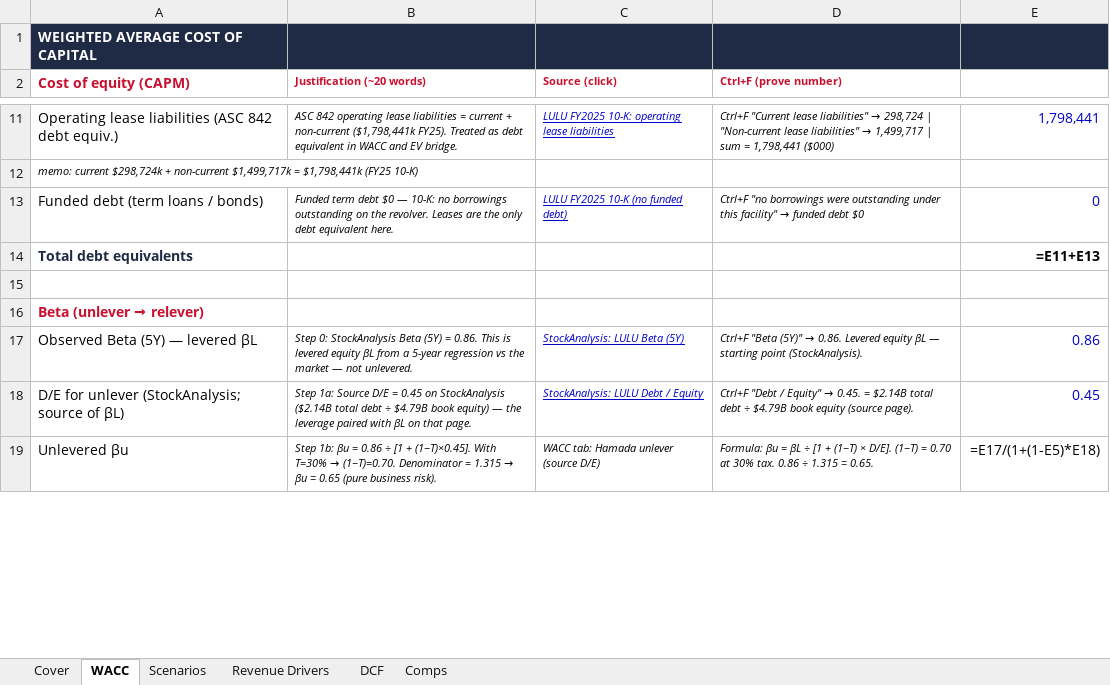
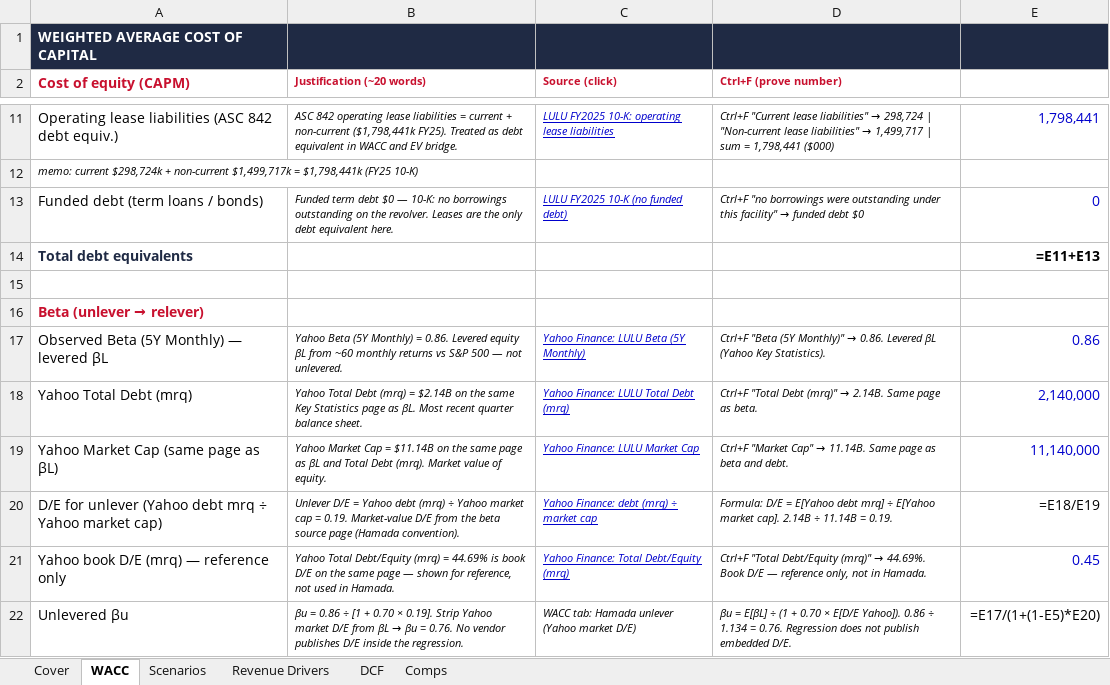
Before and after one commit to vengeanceaiUSC/RM, an Excel workbook: LULU/LULU_DCF_Valuation_Model.xlsx, sheet WACC, drawn as a sheet; only a part is shown, gaps mark what is left out; values as stored, in another font and other column widths than the file's, no borders; formulas without a stored value are shown as written; removed rows and columns are numbered as before the commit, all else as after; the diff covers the shown part only; the diff names each change by its address in the sheet, - before the commit and + after, or states it on an @@ line.

```diff
--- a/LULU/LULU_DCF_Valuation_Model.xlsx (sheet WACC)
+++ b/LULU/LULU_DCF_Valuation_Model.xlsx (sheet WACC)
-A17 (Cost of equity (CAPM)): Observed Beta (5Y) — levered βL
+A17 (Cost of equity (CAPM)): Observed Beta (5Y Monthly) — levered βL
-B17 (Justification (~20 words)): Step 0: StockAnalysis Beta (5Y) = 0.86. This is levered equity βL from a 5-year regression vs the market — not…
+B17 (Justification (~20 words)): Yahoo Beta (5Y Monthly) = 0.86. Levered equity βL from ~60 monthly returns vs S&P 500 — not…
-C17 (Source (click)): StockAnalysis: LULU Beta (5Y)
+C17 (Source (click)): Yahoo Finance: LULU Beta (5Y Monthly)
@@ D17 (Ctrl+F (prove number)): Ctrl+F "Beta (5Y)" → 0.86. Levered equity βL — starting point (StockAnalysis). → Ctrl+F "Beta (5Y Monthly)" → 0.86. Levered βL (Yahoo Key Statistics). @@
-row 18: D/E for unlever (StockAnalysis; source of βL) | Step 1a: Source D/E = 0.45 on StockAnalysis ($2.14B total debt ÷ $4.79B book equity) — the leverage paired with βL on that page. | StockAnalysis: LULU Debt / Equity | Ctrl+F "Debt / Equity" → 0.45. = $2.14B total debt ÷ $4.79B book equity (source page). | 0.45
+row 18: Yahoo Total Debt (mrq) | Yahoo Total Debt (mrq) = $2.14B on the same Key Statistics page as βL. Most recent quarter balance sheet. | Yahoo Finance: LULU Total Debt (mrq) | Ctrl+F "Total Debt (mrq)" → 2.14B. Same page as beta. | 2,140,000
+row 19: Yahoo Market Cap (same page as βL) | Yahoo Market Cap = $11.14B on the same page as βL and Total Debt (mrq). Market value of equity. | Yahoo Finance: LULU Market Cap | Ctrl+F "Market Cap" → 11.14B. Same page as beta and debt. | 11,140,000
+row 20: D/E for unlever (Yahoo debt mrq ÷ Yahoo market cap) | Unlever D/E = Yahoo debt (mrq) ÷ Yahoo market cap ≈ 0.19. Market-value D/E from the beta source page (Hamada convention). | Yahoo Finance: debt (mrq) ÷ market cap | Formula: D/E = E[Yahoo debt mrq] ÷ E[Yahoo market cap]. 2.14B ÷ 11.14B ≈ 0.19. | =E18/E19
+row 21: Yahoo book D/E (mrq) — reference only | Yahoo Total Debt/Equity (mrq) = 44.69% is book D/E on the same page — shown for reference, not used in Hamada. | Yahoo Finance: Total Debt/Equity (mrq) | Ctrl+F "Total Debt/Equity (mrq)" → 44.69%. Book D/E — reference only, not in Hamada. | 0.45
@@ B22 (Justification (~20 words)): Step 1b: βu = 0.86 ÷ [1 + (1−T)×0.45]. With T=30% → (1−T)=0.70. Denominator = 1.315 → βu ≈ 0.65 (pure business risk). → βu = 0.86 ÷ [1 + 0.70 × 0.19]. Strip Yahoo market D/E from βL → βu ≈ 0.76. No vendor publishes D/E inside the regression. @@
-C22 (Source (click)): WACC tab: Hamada unlever (source D/E)
+C22 (Source (click)): WACC tab: Hamada unlever (Yahoo market D/E)
-D22 (Ctrl+F (prove number)): Formula: βu = βL ÷ [1 + (1−T) × D/E]. (1−T) = 0.70 at 30% tax. 0.86 ÷ 1.315 ≈ 0.65.
+D22 (Ctrl+F (prove number)): βu = E[βL] ÷ (1 + 0.70 × E[D/E Yahoo]). 0.86 ÷ 1.134 ≈ 0.76. Regression does not publish embedded D/E.
-E22: =E17/(1+(1-E5)*E18)
+E22: =E17/(1+(1-E5)*E20)
```
Also changed, not shown: 1 added row and 13 edited cells elsewhere in this sheet, sheet Scenarios, 7 other files.
